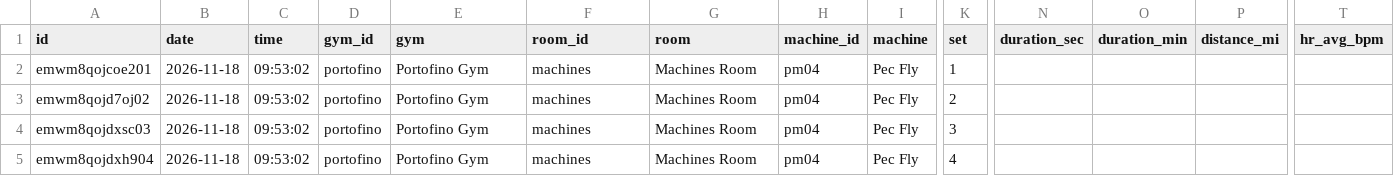
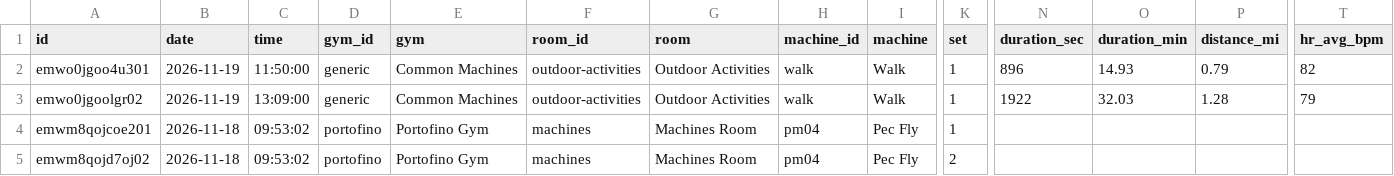
Before and after one commit to jaschro/traintracks, a CSV file: workout-log.csv, drawn as a sheet; only a part is shown, gaps mark what is left out; the shorter side is filled out with more unchanged rows; rows hold the shown columns only; the diff names each change by its address in the sheet, - before the commit and + after, or states it on an @@ line.

```diff
--- a/workout-log.csv
+++ b/workout-log.csv
+row 2: emwo0jgoo4u301 | 2026-11-19 | 11:50:00 | generic | Common Machines | outdoor-activities | Outdoor Activities | walk | Walk | 1 | 896 | 14.93 | 0.79 | 82
+row 3: emwo0jgoolgr02 | 2026-11-19 | 13:09:00 | generic | Common Machines | outdoor-activities | Outdoor Activities | walk | Walk | 1 | 1922 | 32.03 | 1.28 | 79
```
